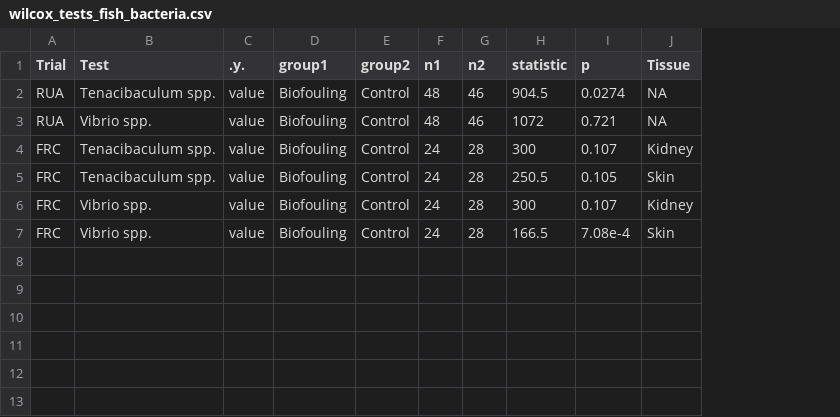
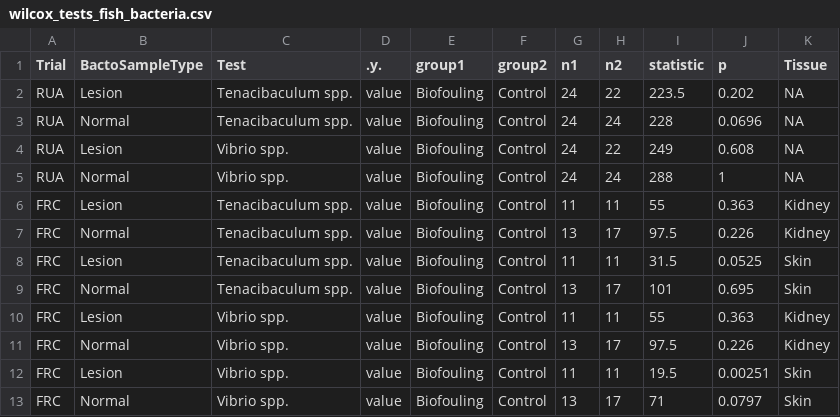
Before and after one commit to jatalah/Aqua-Health---Salmon-lesions---data_analyses, a CSV file: tables/wilcox_tests_fish_bacteria.csv, drawn as a sheet; addresses are those after the commit; the diff names each change by its address in the sheet, - before the commit and + after, or states it on an @@ line.

```diff
--- a/tables/wilcox_tests_fish_bacteria.csv
+++ b/tables/wilcox_tests_fish_bacteria.csv
+column B (BactoSampleType), row 2: Lesion; row 4: Lesion; row 6: Lesion; row 8: Lesion; row 10: Lesion; row 12: Lesion
-G2 (n1): 48
+G2 (n1): 24
-H2 (n2): 46
+H2 (n2): 22
-I2 (statistic): 904.5
+I2 (statistic): 223.5
-J2 (p): 0.0274
+J2 (p): 0.202
+row 3: RUA | Normal | Tenacibaculum spp. | value | Biofouling | Control | 24 | 24 | 228 | 0.0696 | NA
-G4 (n1): 48
+G4 (n1): 24
-H4 (n2): 46
+H4 (n2): 22
-I4 (statistic): 1072
+I4 (statistic): 249
-J4 (p): 0.721
+J4 (p): 0.608
+row 5: RUA | Normal | Vibrio spp. | value | Biofouling | Control | 24 | 24 | 288 | 1 | NA
-G6 (n1): 24
+G6 (n1): 11
-H6 (n2): 28
+H6 (n2): 11
-I6 (statistic): 300
+I6 (statistic): 55
-J6 (p): 0.107
+J6 (p): 0.363
+row 7: FRC | Normal | Tenacibaculum spp. | value | Biofouling | Control | 13 | 17 | 97.5 | 0.226 | Kidney
-G8 (n1): 24
+G8 (n1): 11
-H8 (n2): 28
+H8 (n2): 11
-I8 (statistic): 250.5
+I8 (statistic): 31.5
-J8 (p): 0.105
+J8 (p): 0.0525
+row 9: FRC | Normal | Tenacibaculum spp. | value | Biofouling | Control | 13 | 17 | 101 | 0.695 | Skin
-G10 (n1): 24
+G10 (n1): 11
-H10 (n2): 28
+H10 (n2): 11
-I10 (statistic): 300
+I10 (statistic): 55
-J10 (p): 0.107
+J10 (p): 0.363
+row 11: FRC | Normal | Vibrio spp. | value | Biofouling | Control | 13 | 17 | 97.5 | 0.226 | Kidney
-G12 (n1): 24
+G12 (n1): 11
-H12 (n2): 28
+H12 (n2): 11
-I12 (statistic): 166.5
+I12 (statistic): 19.5
-J12 (p): 7.08e-4
+J12 (p): 0.00251
+row 13: FRC | Normal | Vibrio spp. | value | Biofouling | Control | 13 | 17 | 71 | 0.0797 | Skin
```
Also changed, not shown: tables/summary_stats_fish_bacteria.csv, 5 other files.
